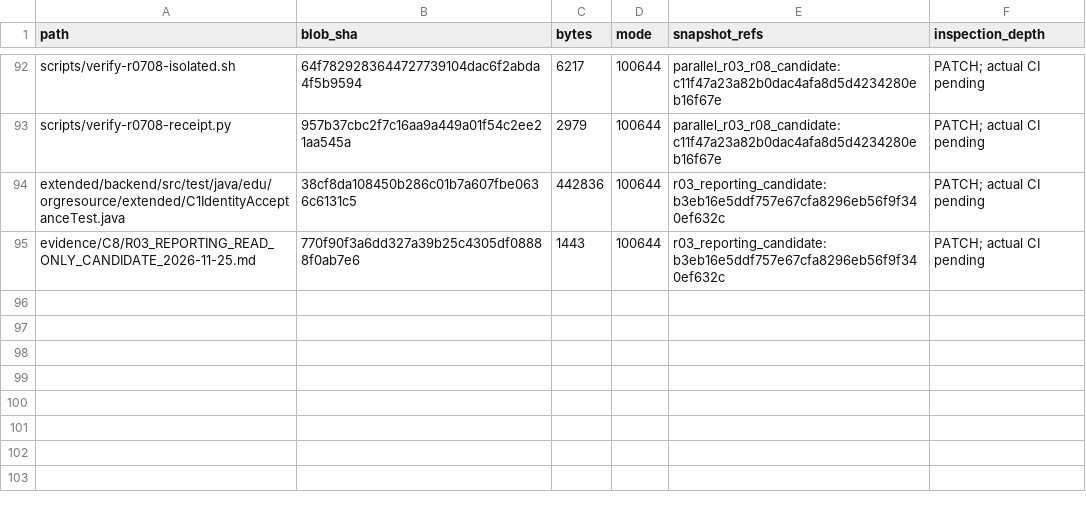
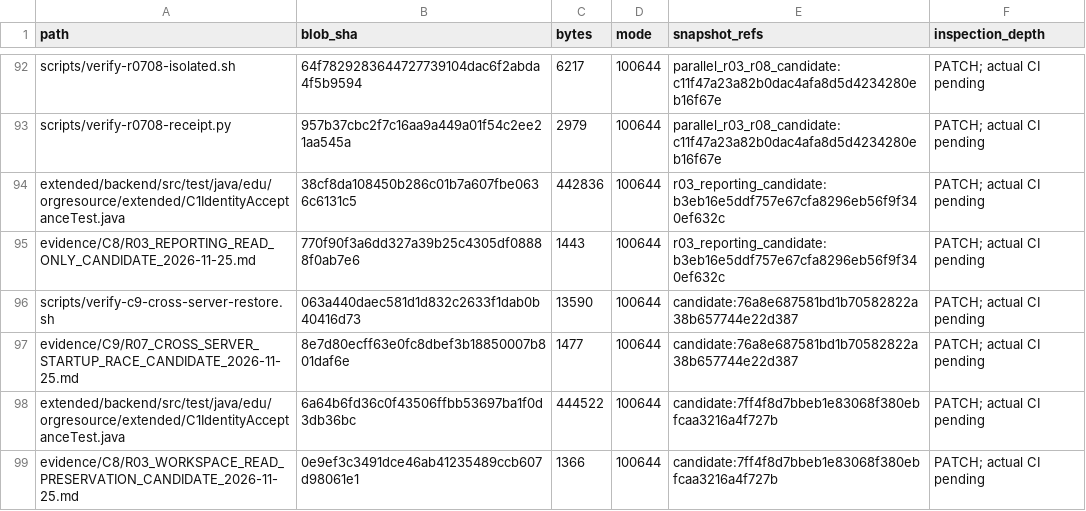
Before and after one commit to newonathe/OrgResource, a CSV file: docs/project-continuity/09_INCREMENTAL_SOURCE_INDEX.csv, drawn as a sheet; only a part is shown, gaps mark what is left out.

Commit message:
docs: index exact workspace and recovery startup candidate blobs

```diff
--- a/docs/project-continuity/09_INCREMENTAL_SOURCE_INDEX.csv
+++ b/docs/project-continuity/09_INCREMENTAL_SOURCE_INDEX.csv
@@ -95 +95,5 @@
 "evidence/C8/R03_REPORTING_READ_ONLY_CANDIDATE_2026-11-25.md","770f90f3a6dd327a39b25c4305df08888f0ab7e6","1443","100644","r03_reporting_candidate:b3eb16e5ddf757e67cfa8296eb56f9f340ef632c","PATCH; actual CI pending"
+"scripts/verify-c9-cross-server-restore.sh","063a440daec581d1d832c2633f1dab0b40416d73","13590","100644","candidate:76a8e687581bd1b70582822a38b657744e22d387","PATCH; actual CI pending"
+"evidence/C9/R07_CROSS_SERVER_STARTUP_RACE_CANDIDATE_2026-11-25.md","8e7d80ecff63e0fc8dbef3b18850007b801daf6e","1477","100644","candidate:76a8e687581bd1b70582822a38b657744e22d387","PATCH; actual CI pending"
+"extended/backend/src/test/java/edu/orgresource/extended/C1IdentityAcceptanceTest.java","6a64b6fd36c0f43506ffbb53697ba1f0d3db36bc","444522","100644","candidate:7ff4f8d7bbeb1e83068f380ebfcaa3216a4f727b","PATCH; actual CI pending"
+"evidence/C8/R03_WORKSPACE_READ_PRESERVATION_CANDIDATE_2026-11-25.md","0e9ef3c3491dce46ab41235489ccb607d98061e1","1366","100644","candidate:7ff4f8d7bbeb1e83068f380ebfcaa3216a4f727b","PATCH; actual CI pending"
```
